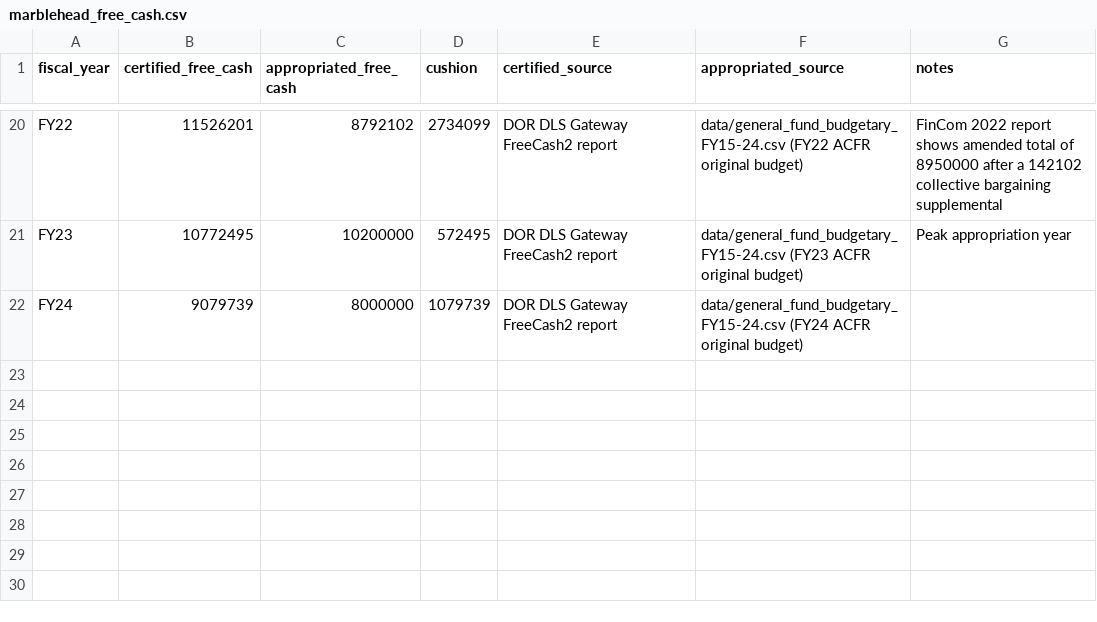
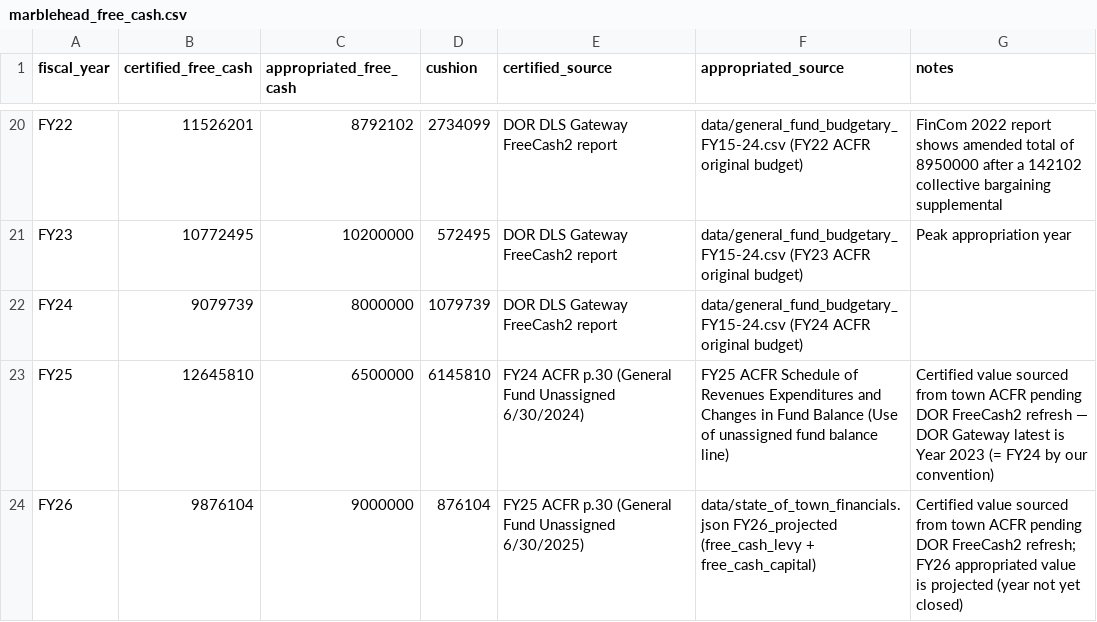
Before and after one commit to agbaber/marblehead, a CSV file: data/marblehead_free_cash.csv, drawn as a sheet; only a part is shown, gaps mark what is left out; the diff names each change by its address in the sheet, - before the commit and + after, or states it on an @@ line.

```diff
--- a/data/marblehead_free_cash.csv
+++ b/data/marblehead_free_cash.csv
+row 23: FY25 | 12645810 | 6500000 | 6145810 | FY24 ACFR p.30 (General Fund Unassigned 6/30/2024) | FY25 ACFR Schedule of Revenues Expenditures and Changes in Fund Balance (Use of unassigned fund balance line) | Certified value sourced from town ACFR pending DOR FreeCash2 refresh — DOR Gateway latest is Year 2023 (= FY24 by our convention)
+row 24: FY26 | 9876104 | 9000000 | 876104 | FY25 ACFR p.30 (General Fund Unassigned 6/30/2025) | data/state_of_town_financials.json FY26_projected (free_cash_levy + free_cash_capital) | Certified value sourced from town ACFR pending DOR FreeCash2 refresh; FY26 appropriated value is projected (year not yet closed)
```
Also changed, not shown: 3 other files.
